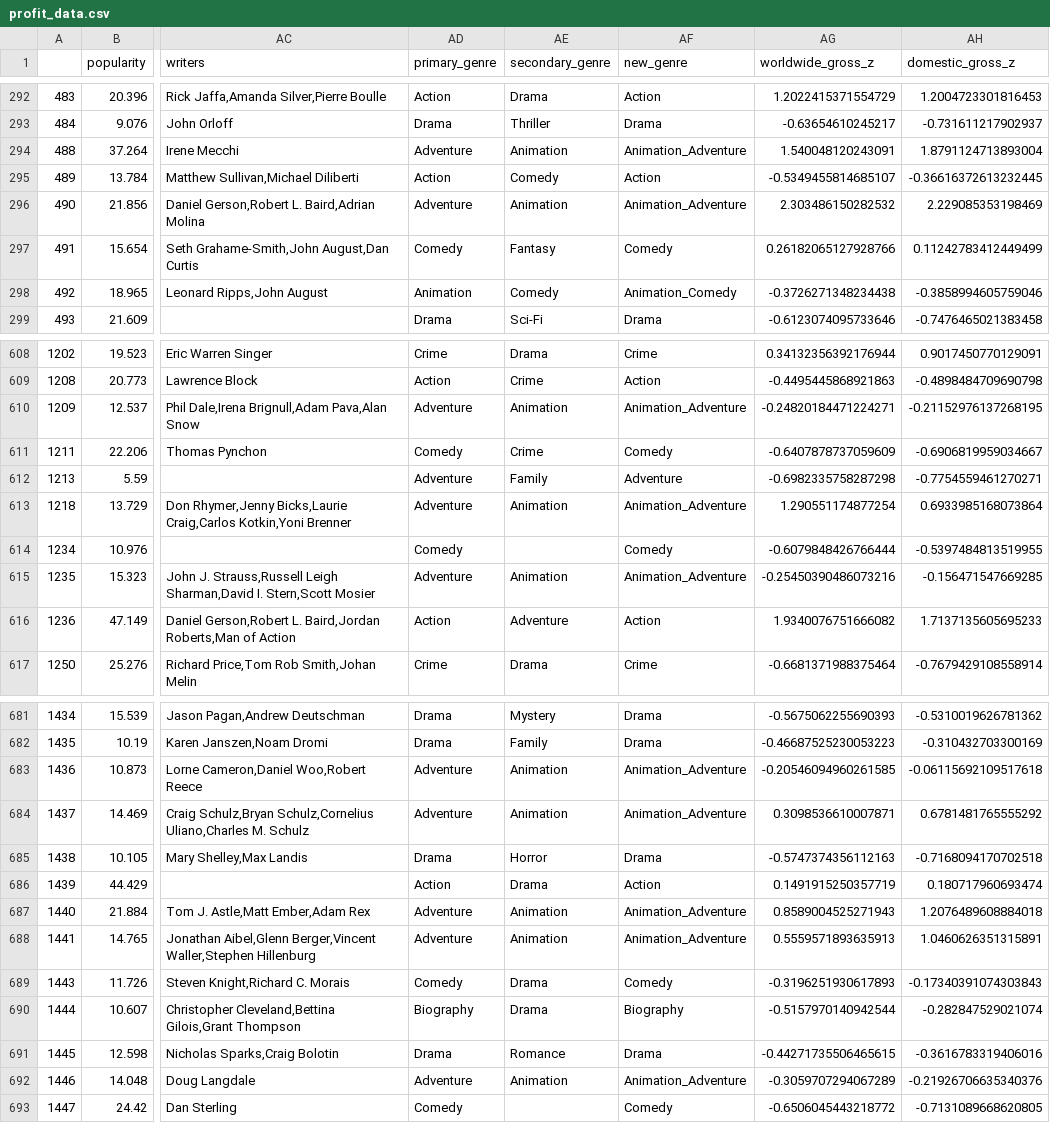
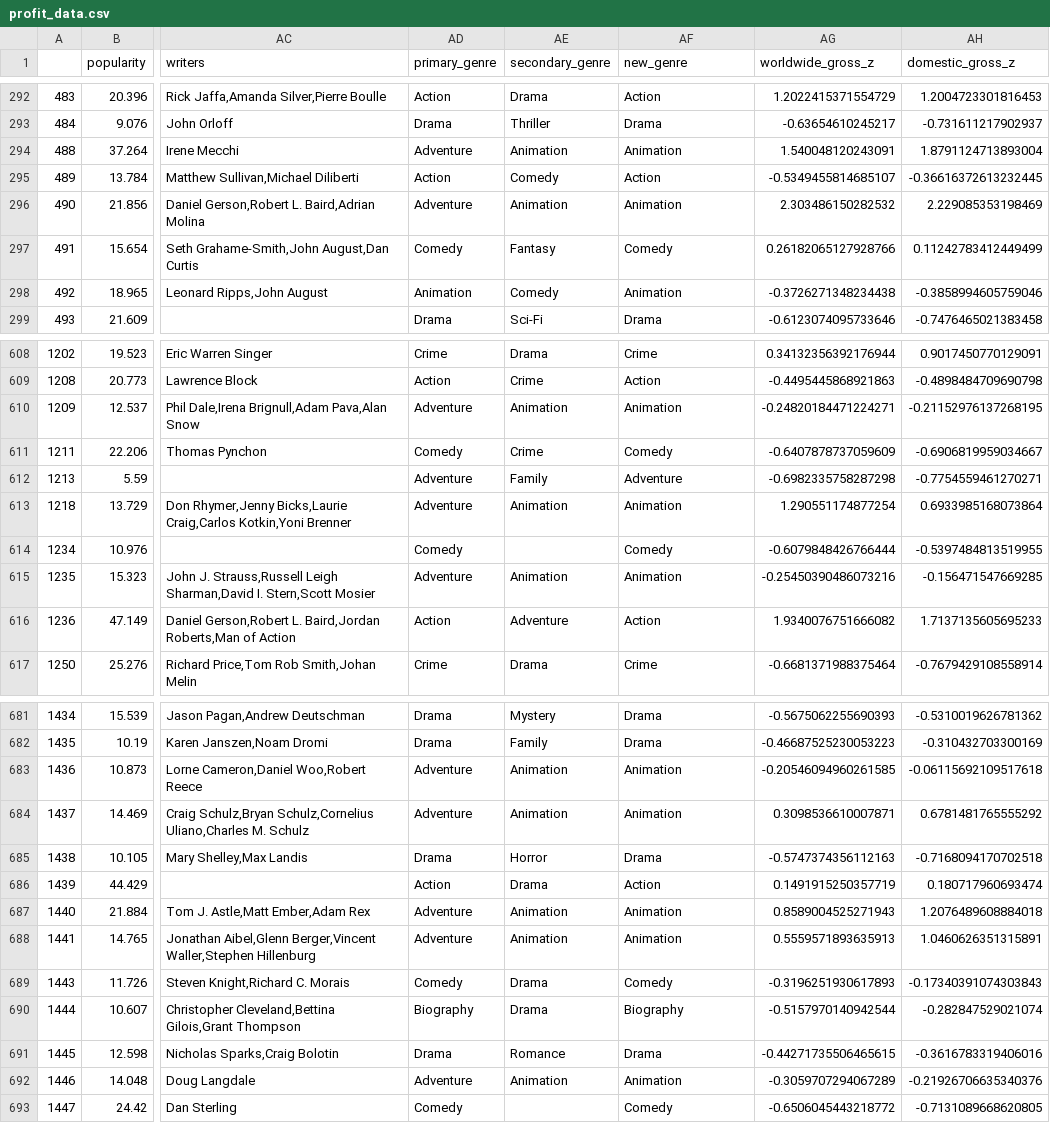
Before and after one commit to stereopickle/DS_movie_EDA, a CSV file: data/profit_data.csv, drawn as a sheet; only a part is shown, gaps mark what is left out; the diff covers the shown part only; the diff names each change by its address in the sheet, - before the commit and + after, or states it on an @@ line.

Commit message:
combining animation genres

```diff
--- a/data/profit_data.csv
+++ b/data/profit_data.csv
-AF294 (new_genre): Animation_Adventure
+AF294 (new_genre): Animation
-AF296 (new_genre): Animation_Adventure
+AF296 (new_genre): Animation
-AF298 (new_genre): Animation_Comedy
+AF298 (new_genre): Animation
-AF610 (new_genre): Animation_Adventure
+AF610 (new_genre): Animation
-AF613 (new_genre): Animation_Adventure
+AF613 (new_genre): Animation
-AF615 (new_genre): Animation_Adventure
+AF615 (new_genre): Animation
-AF683:AF684 (new_genre): Animation_Adventure
+AF683:AF684 (new_genre): Animation
-AF687:AF688 (new_genre): Animation_Adventure
+AF687:AF688 (new_genre): Animation
-AF692 (new_genre): Animation_Adventure
+AF692 (new_genre): Animation
```
Also changed, not shown: 69 edited cells elsewhere in this file, data/profit_data_no_sup.csv, 2 other files.
